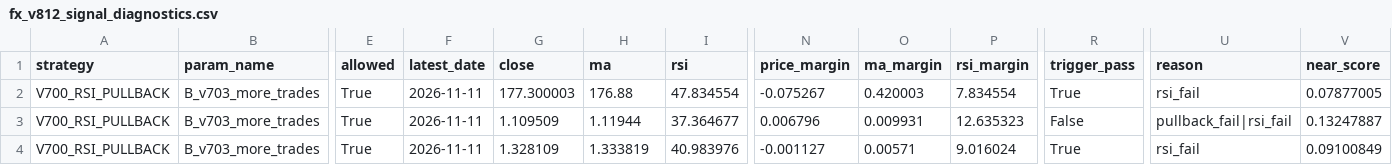
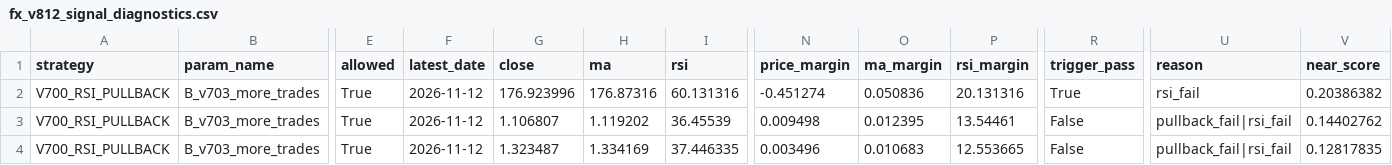
Before and after one commit to pengin01/Fx-Trade-System, a CSV file: fx_v812_signal_diagnostics.csv, drawn as a sheet; only a part is shown, gaps mark what is left out; the diff covers the shown part only; the diff names each change by its address in the sheet, - before the commit and + after, or states it on an @@ line.

```diff
--- a/fx_v812_signal_diagnostics.csv
+++ b/fx_v812_signal_diagnostics.csv
-F2:F4 (latest_date): 2026-11-11
+F2:F4 (latest_date): 2026-11-12
-G2 (close): 177.300003
+G2 (close): 176.923996
-H2 (ma): 176.88
+H2 (ma): 176.87316
-I2 (rsi): 47.834554
+I2 (rsi): 60.131316
-N2 (price_margin): -0.075267
+N2 (price_margin): -0.451274
-O2 (ma_margin): 0.420003
+O2 (ma_margin): 0.050836
-P2 (rsi_margin): 7.834554
+P2 (rsi_margin): 20.131316
-V2 (near_score): 0.07877005
+V2 (near_score): 0.20386382
-G3 (close): 1.109509
+G3 (close): 1.106807
-H3 (ma): 1.11944
+H3 (ma): 1.119202
-I3 (rsi): 37.364677
+I3 (rsi): 36.45539
-N3 (price_margin): 0.006796
+N3 (price_margin): 0.009498
-O3 (ma_margin): 0.009931
+O3 (ma_margin): 0.012395
-P3 (rsi_margin): 12.635323
+P3 (rsi_margin): 13.54461
-V3 (near_score): 0.13247887
+V3 (near_score): 0.14402762
-G4 (close): 1.328109
+G4 (close): 1.323487
-H4 (ma): 1.333819
+H4 (ma): 1.334169
-I4 (rsi): 40.983976
+I4 (rsi): 37.446335
-N4 (price_margin): -0.001127
+N4 (price_margin): 0.003496
-O4 (ma_margin): 0.00571
+O4 (ma_margin): 0.010683
-P4 (rsi_margin): 9.016024
+P4 (rsi_margin): 12.553665
-R4 (trigger_pass): True
+R4 (trigger_pass): False
-U4 (reason): rsi_fail
+U4 (reason): pullback_fail|rsi_fail
-V4 (near_score): 0.09100849
+V4 (near_score): 0.12817835
```
Also changed, not shown: 24 edited cells elsewhere in this file, fx_v811_equity.csv, 3 other files.
